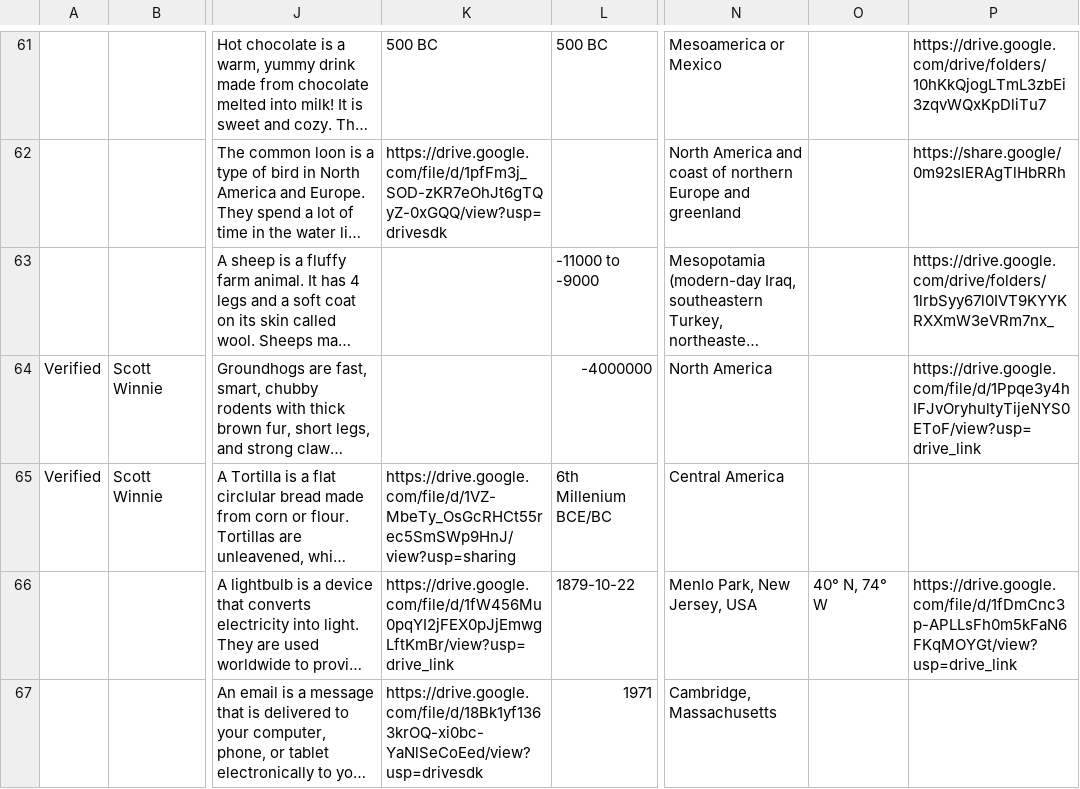
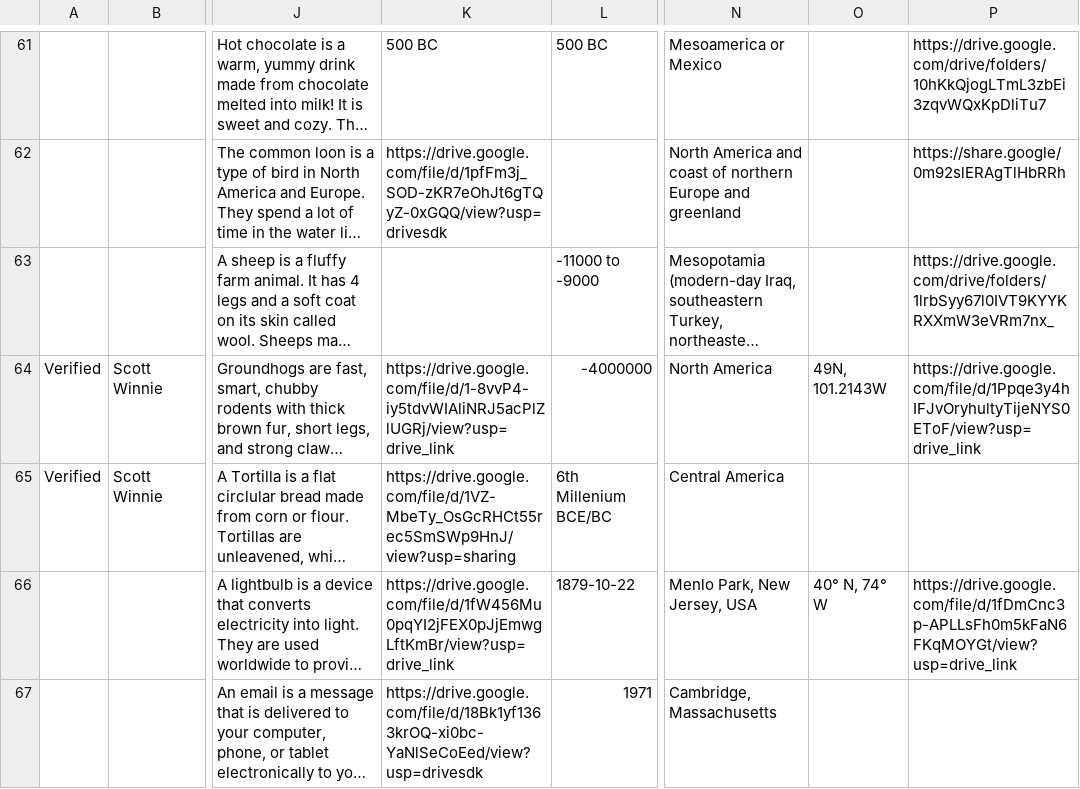
Before and after one commit to The-Real-Kevin/everstory-automation, a CSV file: data/original.csv, drawn as a sheet; only a part is shown, gaps mark what is left out; long unchanged cells end in …; the diff names each change by its address in the sheet, - before the commit and + after, or states it on an @@ line.

```diff
--- a/data/original.csv
+++ b/data/original.csv
-K64: (empty)
+K64: https://drive.google.com/file/d/1-8vvP4-iy5tdvWIAliNRJ5acPlZlUGRj/view?usp=drive_link
-O64: (empty)
+O64: 49N, 101.2143W
```
Also changed, not shown: data/additions.csv, 4 other files.
